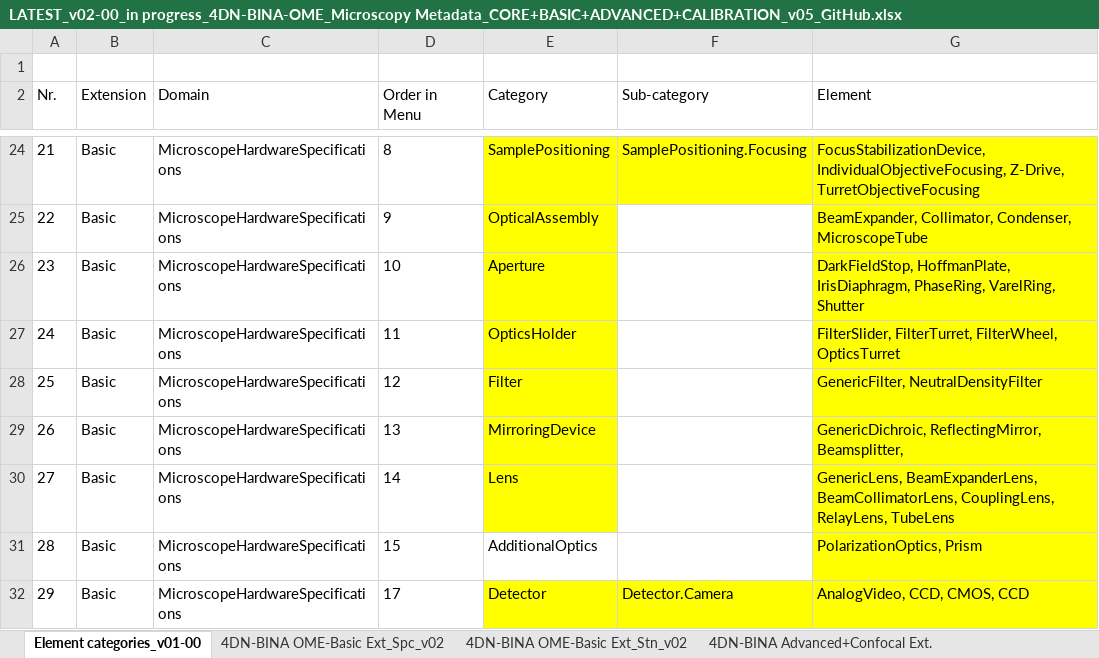
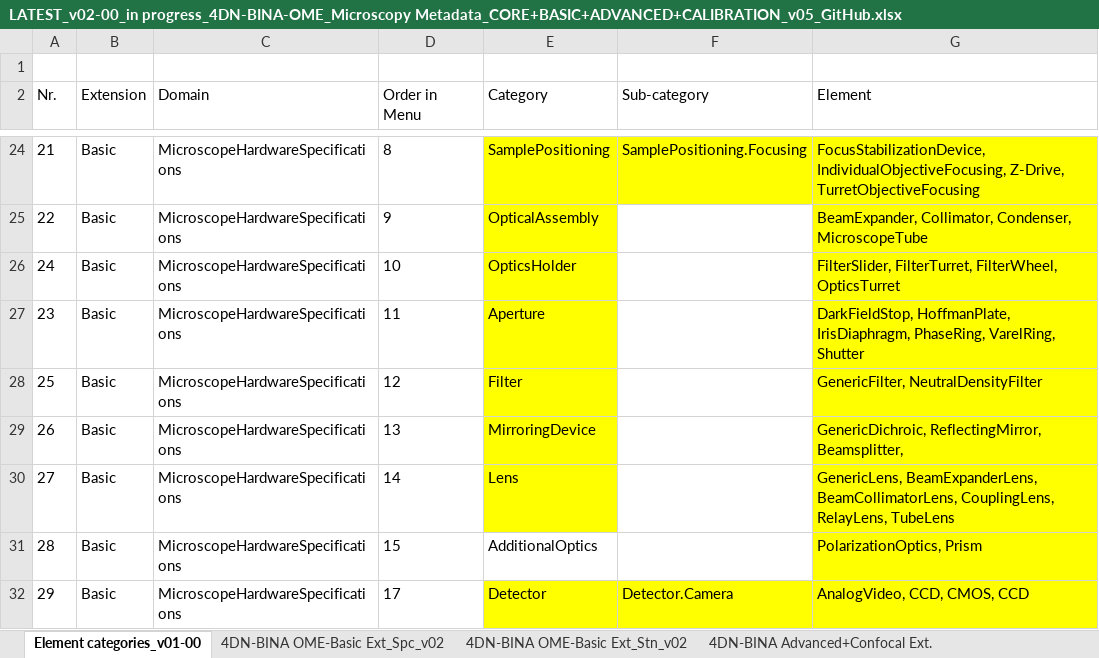
Before and after one commit to WU-BIMAC/NBOMicroscopyMetadataSpecs, an Excel workbook: Model/in progress/v02-00/LATEST_v02-00_in progress_4DN-BINA-OME_Microscopy Metadata_CORE+BASIC+ADVANCED+CALIBRATION_v05_GitHub.xlsx, sheet Element categories_v01-00, drawn as a sheet; only a part is shown, gaps mark what is left out; values as stored, in another font and other column widths than the file's, no borders; table styles not drawn; removed rows and columns are numbered as before the commit, all else as after; the diff names each change by its address in the sheet, - before the commit and + after, or states it on an @@ line.

```diff
--- a/Model/in progress/v02-00/LATEST_v02-00_in progress_4DN-BINA-OME_Microscopy Metadata_CORE+BASIC+ADVANCED+CALIBRATION_v05_GitHub.xlsx (sheet Element categories_v01-00)
+++ b/Model/in progress/v02-00/LATEST_v02-00_in progress_4DN-BINA-OME_Microscopy Metadata_CORE+BASIC+ADVANCED+CALIBRATION_v05_GitHub.xlsx (sheet Element categories_v01-00)
-row 26: 23 | Basic | MicroscopeHardwareSpecifications | 10 | Aperture |  | DarkFieldStop, HoffmanPlate, IrisDiaphragm, PhaseRing, VarelRing, Shutter
-D26 (Order in Menu): 11
+D26 (Order in Menu): 10
+row 27: 23 | Basic | MicroscopeHardwareSpecifications | 11 | Aperture |  | DarkFieldStop, HoffmanPlate, IrisDiaphragm, PhaseRing, VarelRing, Shutter
```
Also changed, not shown: sheet 4DN-BINA OME-Basic Ext_Spc_v02, sheet 4DN-BINA OME-Basic Ext_Stn_v02, 10 other files.
